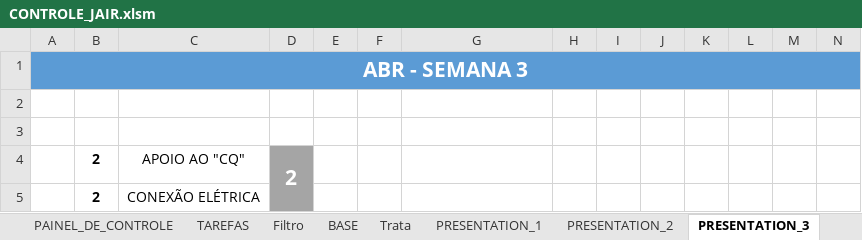
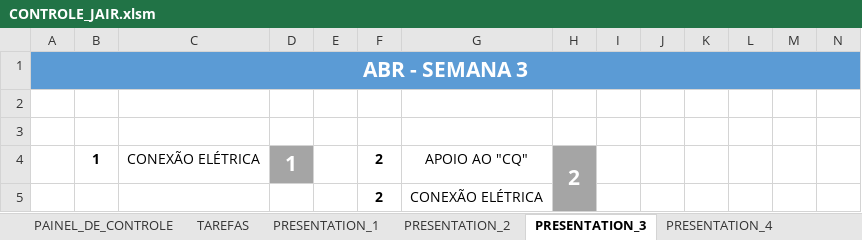
Before and after one commit to AlexsandroMO/Commands, an Excel workbook: My/CONTROLE_JAIR.xlsm, sheet PRESENTATION_3, drawn as a sheet; only a part is shown; values as stored, in another font and other column widths than the file's, no borders; charts and pictures and conditional formats not drawn; removed rows and columns are numbered as before the commit, all else as after; rows hold the shown columns only; the diff names each change by its address in the sheet, - before the commit and + after, or states it on an @@ line.

```diff
--- a/My/CONTROLE_JAIR.xlsm (sheet PRESENTATION_3)
+++ b/My/CONTROLE_JAIR.xlsm (sheet PRESENTATION_3)
@@ sheet tab hidden: Filtro @@
@@ sheet tab hidden: BASE @@
@@ sheet tab hidden: Trata @@
-row 4:  | 2 | APOIO AO "CQ" | 2
-row 5:  | 2 | CONEXÃO ELÉTRICA
+row 4:  | 1 | CONEXÃO ELÉTRICA | 1 |  | 2 | APOIO AO "CQ" | 2
+row 5:  |  |  |  |  | 2 | CONEXÃO ELÉTRICA
```
Also changed, not shown: sheet TAREFAS, sheet PRESENTATION_5, sheet PRESENTATION_2, sheet PAINEL_DE_CONTROLE, sheet PRESENTATION_1, sheet PRESENTATION_4, other sheet tabs, charts or pictures.
